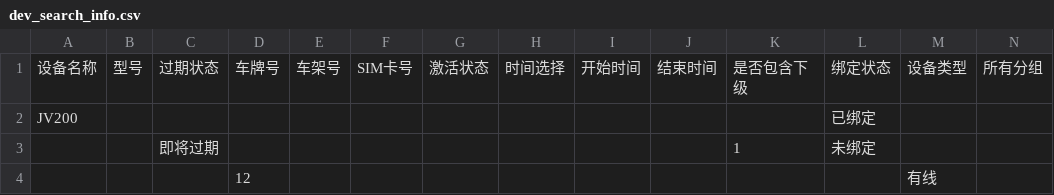
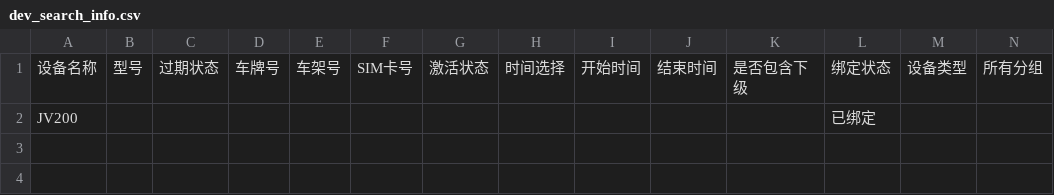
Before and after one commit to huangqiming123/tuqiangol_test1, a CSV file: data/dev_manage/dev_search_info.csv, drawn as a sheet; only a part is shown; rows hold the shown columns only; the diff names each change by its address in the sheet, - before the commit and + after, or states it on an @@ line.

```diff
--- a/data/dev_manage/dev_search_info.csv
+++ b/data/dev_manage/dev_search_info.csv
-row 3:  |  | 即将过期 |  |  |  |  |  |  |  | 1 | 未绑定
-row 4:  |  |  | 12 |  |  |  |  |  |  |  |  | 有线
```
Also changed, not shown: data/account_log/search_cus_manager_log_data.csv, 40 other files.
